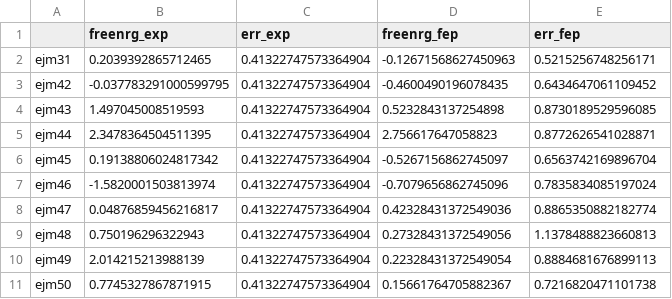
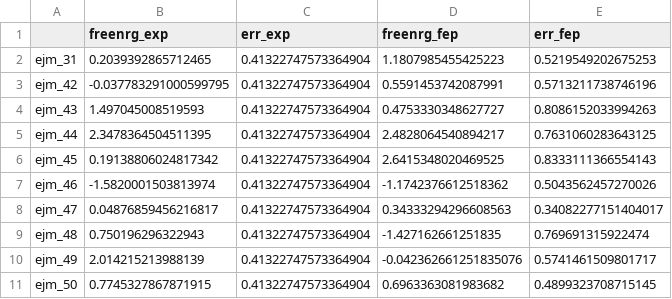
Before and after one commit to michellab/BioSimSpaceTutorials, a CSV file: 04_fep/outputs/fep_results_table.csv, drawn as a sheet; only a part is shown; the diff covers the shown part only.

```diff
--- a/04_fep/outputs/fep_results_table.csv
+++ b/04_fep/outputs/fep_results_table.csv
@@ -1,11 +1,11 @@
 ,freenrg_exp,err_exp,freenrg_fep,err_fep
-ejm31,0.2039392865712465,0.41322747573364904,-0.12671568627450963,0.5215256748256171
-ejm42,-0.037783291000599795,0.41322747573364904,-0.4600490196078435,0.6434647061109452
-ejm43,1.497045008519593,0.41322747573364904,0.5232843137254898,0.8730189529596085
-ejm44,2.3478364504511395,0.41322747573364904,2.756617647058823,0.8772626541028871
-ejm45,0.19138806024817342,0.41322747573364904,-0.5267156862745097,0.6563742169896704
-ejm46,-1.5820001503813974,0.41322747573364904,-0.7079656862745096,0.7835834085197024
-ejm47,0.04876859456216817,0.41322747573364904,0.42328431372549036,0.8865350882182774
-ejm48,0.750196296322943,0.41322747573364904,0.27328431372549056,1.1378488823660813
-ejm49,2.014215213988139,0.41322747573364904,0.22328431372549054,0.8884681676899113
-ejm50,0.7745327867871915,0.41322747573364904,0.15661764705882367,0.7216820471101738
+ejm_31,0.2039392865712465,0.41322747573364904,1.1807985455425223,0.5219549202675253
+ejm_42,-0.037783291000599795,0.41322747573364904,0.5591453742087991,0.5713211738746196
+ejm_43,1.497045008519593,0.41322747573364904,0.4753330348627727,0.8086152033994263
+ejm_44,2.3478364504511395,0.41322747573364904,2.4828064540894217,0.7631060283643125
+ejm_45,0.19138806024817342,0.41322747573364904,2.6415348020469525,0.8333111366554143
+ejm_46,-1.5820001503813974,0.41322747573364904,-1.1742376612518362,0.5043562457270026
+ejm_47,0.04876859456216817,0.41322747573364904,0.34333294296608563,0.34082277151404017
+ejm_48,0.750196296322943,0.41322747573364904,-1.427162661251835,0.769691315922474
+ejm_49,2.014215213988139,0.41322747573364904,-0.042362661251835076,0.5741461509801717
+ejm_50,0.7745327867871915,0.41322747573364904,0.6963363081983682,0.4899323708715145
```
Also changed, not shown: 18 edited cells elsewhere in this file, 9 other files.
